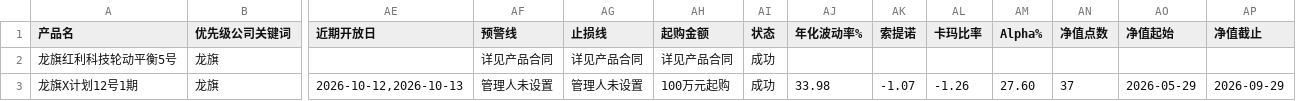
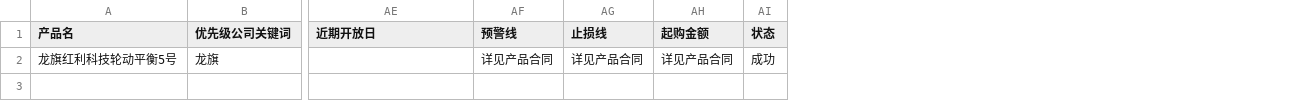
Before and after one commit to nansong9198-boop/CTA, a CSV file: data/simuwang/summary.csv, drawn as a sheet; only a part is shown, gaps mark what is left out; rows hold the shown columns only; the diff names each change by its address in the sheet, - before the commit and + after, or states it on an @@ line.

```diff
--- a/data/simuwang/summary.csv
+++ b/data/simuwang/summary.csv
-column AJ (年化波动率%), empty
-column AK (索提诺), empty
-column AL (卡玛比率), empty
-column AM (Alpha%), empty
-column AN (净值点数), empty
-column AO (净值起始), empty
-column AP (净值截止), empty
-row 3: 龙旗X计划12号1期 | 龙旗 | 2026-10-12,2026-10-13 | 管理人未设置 | 管理人未设置 | 100万元起购 | 成功 | 33.98 | -1.07 | -1.26 | 27.60 | 37 | 2026-05-29 | 2026-09-29
```
Also changed, not shown: 11 other files.
